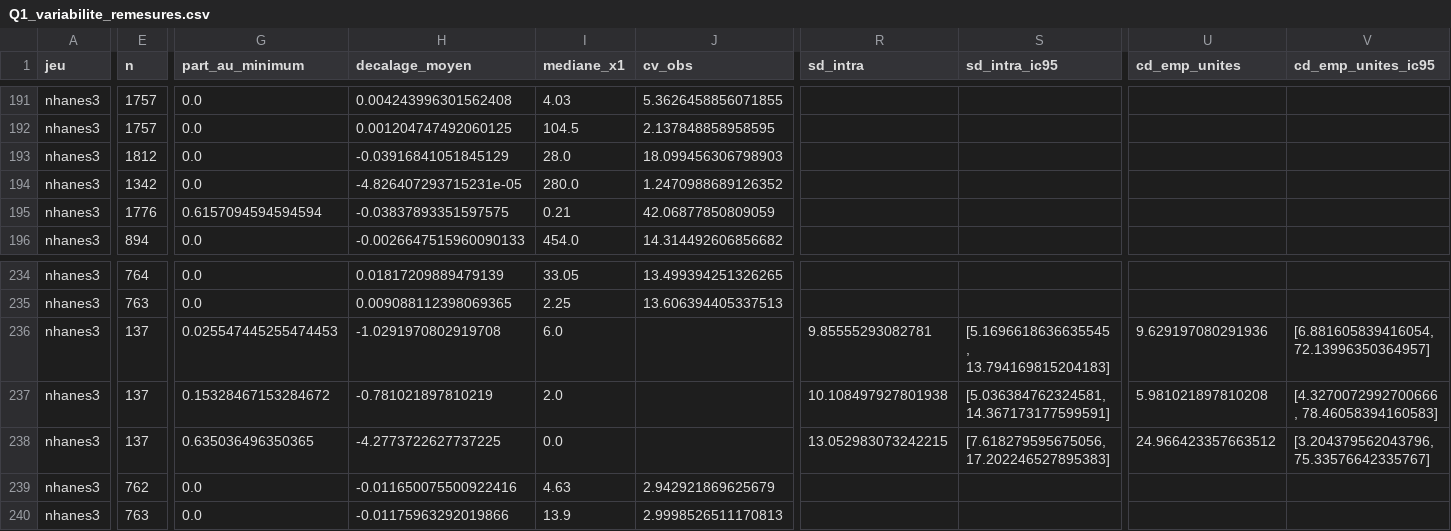
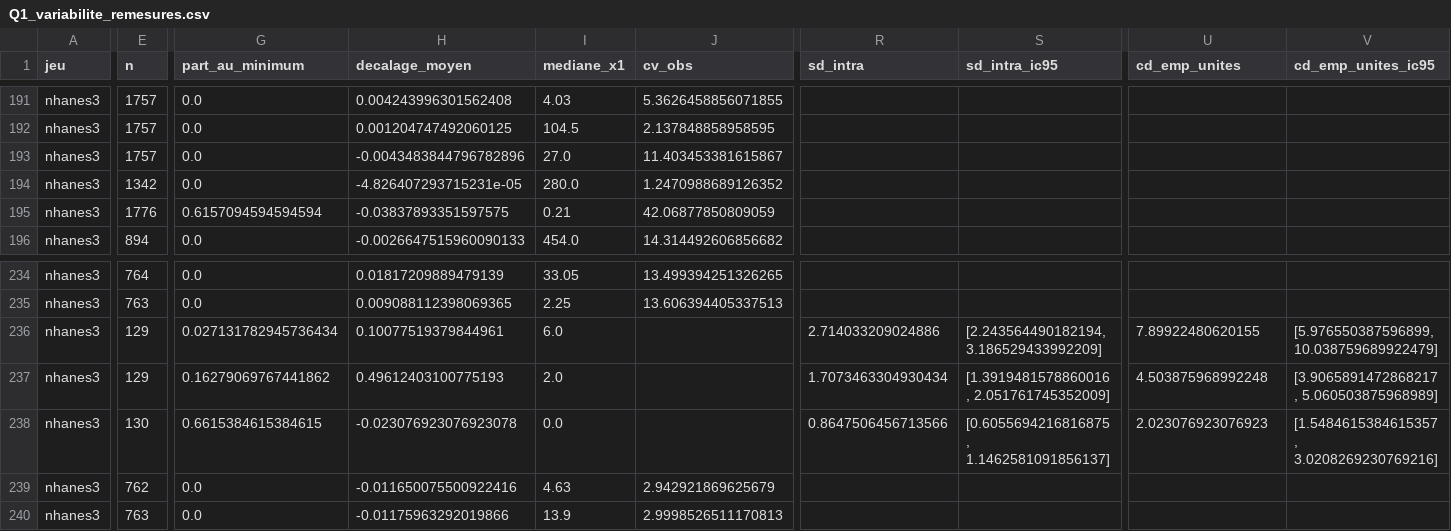
Before and after one commit to baptiste040/NHANES-AGE_CLOCK, a CSV file: reports/panel/Q1_variabilite_remesures.csv, drawn as a sheet; only a part is shown, gaps mark what is left out; the diff covers the shown part only; the diff names each change by its address in the sheet, - before the commit and + after, or states it on an @@ line.

```diff
--- a/reports/panel/Q1_variabilite_remesures.csv
+++ b/reports/panel/Q1_variabilite_remesures.csv
-E193 (n): 1812
+E193 (n): 1757
-H193 (decalage_moyen): -0.03916841051845129
+H193 (decalage_moyen): -0.0043483844796782896
-I193 (mediane_x1): 28.0
+I193 (mediane_x1): 27.0
-J193 (cv_obs): 18.099456306798903
+J193 (cv_obs): 11.403453381615867
-E236:E237 (n): 137
+E236:E237 (n): 129
-G236 (part_au_minimum): 0.025547445255474453
+G236 (part_au_minimum): 0.027131782945736434
-H236 (decalage_moyen): -1.0291970802919708
+H236 (decalage_moyen): 0.10077519379844961
-R236 (sd_intra): 9.85555293082781
+R236 (sd_intra): 2.714033209024886
-S236 (sd_intra_ic95): [5.1696618636635545, 13.794169815204183]
+S236 (sd_intra_ic95): [2.243564490182194, 3.186529433992209]
-U236 (cd_emp_unites): 9.629197080291936
+U236 (cd_emp_unites): 7.89922480620155
-V236 (cd_emp_unites_ic95): [6.881605839416054, 72.13996350364957]
+V236 (cd_emp_unites_ic95): [5.976550387596899, 10.038759689922479]
-G237 (part_au_minimum): 0.15328467153284672
+G237 (part_au_minimum): 0.16279069767441862
-H237 (decalage_moyen): -0.781021897810219
+H237 (decalage_moyen): 0.49612403100775193
-R237 (sd_intra): 10.108497927801938
+R237 (sd_intra): 1.7073463304930434
-S237 (sd_intra_ic95): [5.036384762324581, 14.367173177599591]
+S237 (sd_intra_ic95): [1.3919481578860016, 2.051761745352009]
-U237 (cd_emp_unites): 5.981021897810208
+U237 (cd_emp_unites): 4.503875968992248
-V237 (cd_emp_unites_ic95): [4.3270072992700666, 78.46058394160583]
+V237 (cd_emp_unites_ic95): [3.9065891472868217, 5.060503875968989]
-E238 (n): 137
+E238 (n): 130
-G238 (part_au_minimum): 0.635036496350365
+G238 (part_au_minimum): 0.6615384615384615
-H238 (decalage_moyen): -4.2773722627737225
+H238 (decalage_moyen): -0.023076923076923078
-R238 (sd_intra): 13.052983073242215
+R238 (sd_intra): 0.8647506456713566
-S238 (sd_intra_ic95): [7.618279595675056, 17.202246527895383]
+S238 (sd_intra_ic95): [0.6055694216816875, 1.1462581091856137]
-U238 (cd_emp_unites): 24.966423357663512
+U238 (cd_emp_unites): 2.023076923076923
-V238 (cd_emp_unites_ic95): [3.204379562043796, 75.33576642335767]
+V238 (cd_emp_unites_ic95): [1.5484615384615357, 3.0208269230769216]
```
Also changed, not shown: 41 edited cells elsewhere in this file, reports/panel/Q1_changement_detectable.csv, reports/panel/Q4_normalisation_nhanes3.csv, 13 other files.
